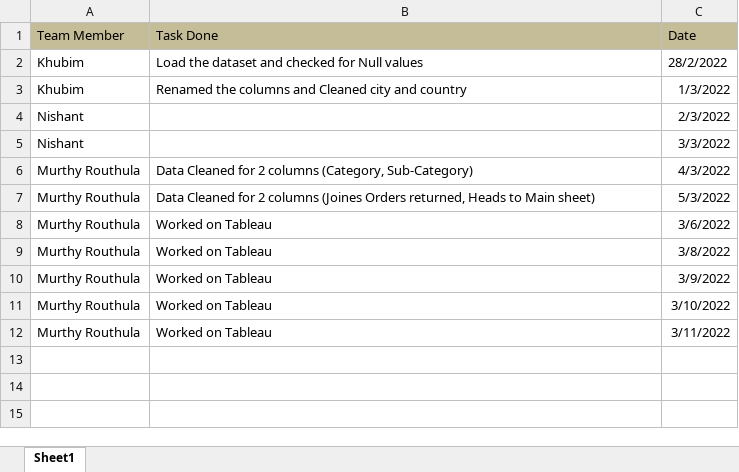
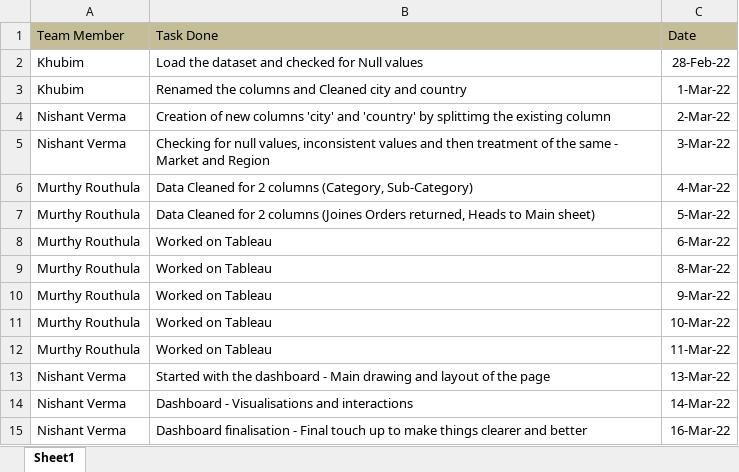
Before and after one commit to khubim/M.Sc_Group_Project, an Excel workbook: Working_Diary.xlsx, sheet Sheet1, drawn as a sheet; values as stored, in another font and other column widths than the file's, no borders; removed rows and columns are numbered as before the commit, all else as after; the diff names each change by its address in the sheet, - before the commit and + after, or states it on an @@ line.

Commit message:
Committed from Nishant

```diff
--- a/Working_Diary.xlsx (sheet Sheet1)
+++ b/Working_Diary.xlsx (sheet Sheet1)
-C2: 28/2/2022
+C2: 28-Feb-22
-C3: 1/3/2022
+C3: 1-Mar-22
-row 4: Nishant |  | 2/3/2022
-row 5: Nishant |  | 3/3/2022
+row 4: Nishant Verma | Creation of new columns 'city' and 'country' by splittimg the existing column | 2-Mar-22
+row 5: Nishant Verma | Checking for null values, inconsistent values and then treatment of the same - Market and Region | 3-Mar-22
-C6: 4/3/2022
+C6: 4-Mar-22
-C7: 5/3/2022
+C7: 5-Mar-22
-C8: 3/6/2022
+C8: 6-Mar-22
-C9: 3/8/2022
+C9: 8-Mar-22
-C10: 3/9/2022
+C10: 9-Mar-22
-C11: 3/10/2022
+C11: 10-Mar-22
-C12: 3/11/2022
+C12: 11-Mar-22
+row 13: Nishant Verma | Started with the dashboard - Main drawing and layout of the page | 13-Mar-22
+row 14: Nishant Verma | Dashboard - Visualisations and interactions | 14-Mar-22
+row 15: Nishant Verma | Dashboard finalisation - Final touch up to make things clearer and better | 16-Mar-22
```
